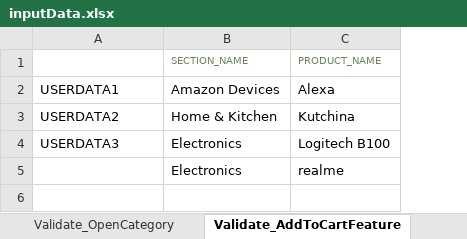
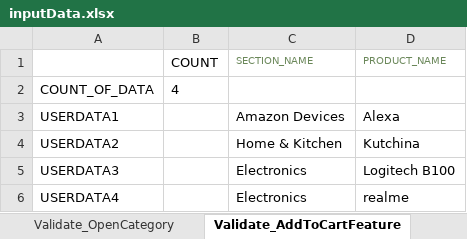
Before and after one commit to rijsan/AmazonTestAutomation_RijSanyal, an Excel workbook: src/main/resources/inputData.xlsx, sheet Validate_AddToCartFeature, drawn as a sheet; values as stored, in another font and other column widths than the file's, no borders; addresses are those after the commit; the diff names each change by its address in the sheet, - before the commit and + after, or states it on an @@ line.

Commit message:
Changes for adding new Excel helper to read all data from excel Added config java file instead of older config.properties

```diff
--- a/src/main/resources/inputData.xlsx (sheet Validate_AddToCartFeature)
+++ b/src/main/resources/inputData.xlsx (sheet Validate_AddToCartFeature)
+column B (COUNT), empty
+row 2: COUNT_OF_DATA | 4
-A6: (empty)
+A6: USERDATA4
```
Also changed, not shown: sheet Validate_Amazon_AddAddress, sheet Validate_BestSellerPage, sheet Validate_OpenCategory, sheet Validate_SearchAndFilter, 16 other files.
